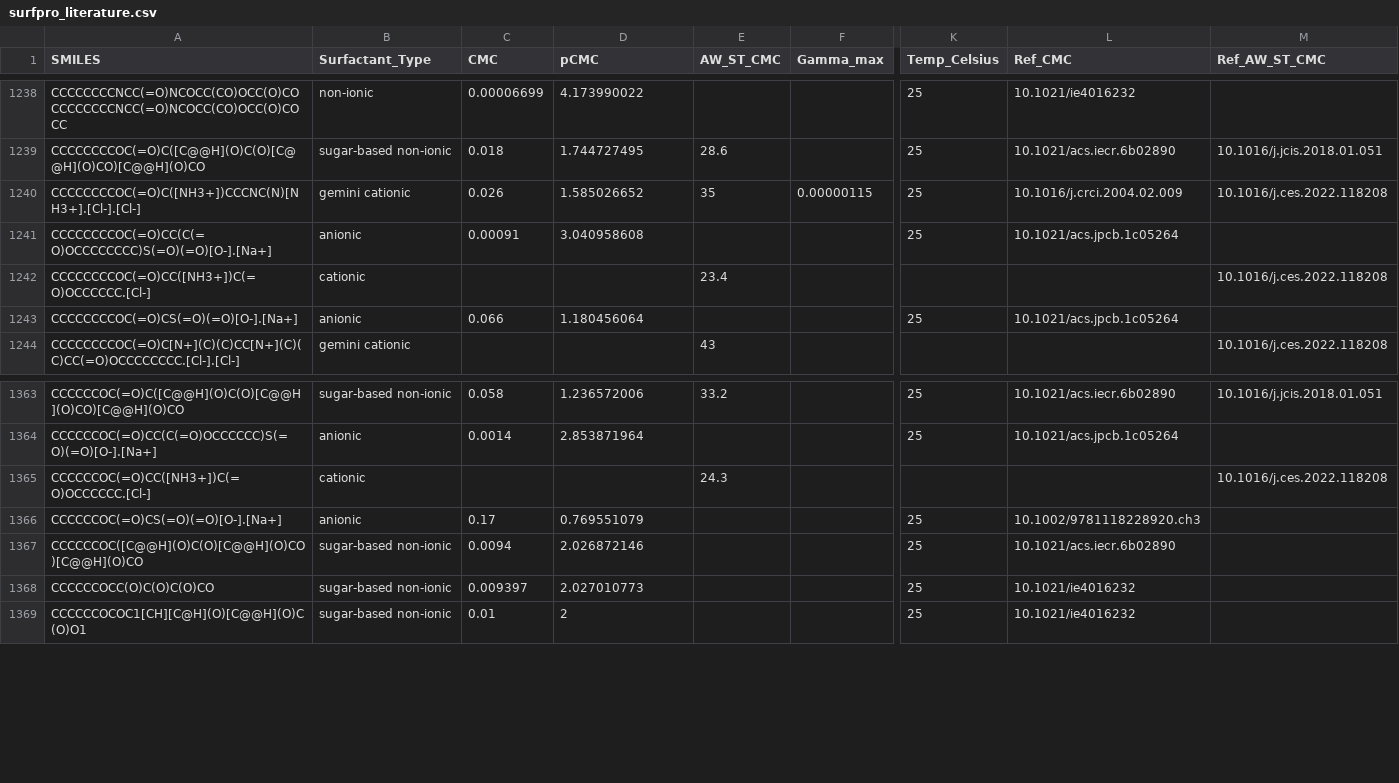
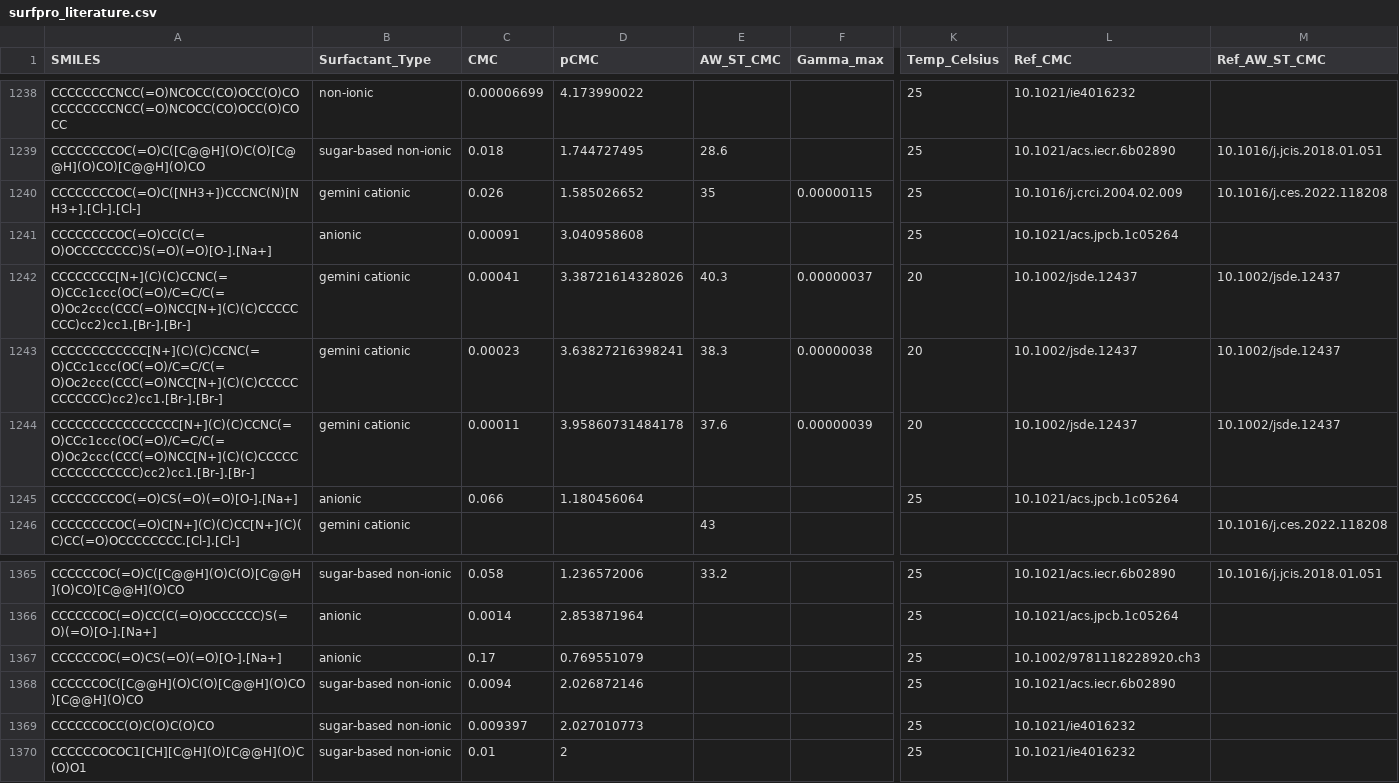
Before and after one commit to BigChemistry-RobotLab/SurfPro, a CSV file: data/surfpro_literature.csv, drawn as a sheet; only a part is shown, gaps mark what is left out; removed rows and columns are numbered as before the commit, all else as after; rows hold the shown columns only; the diff names each change by its address in the sheet, - before the commit and + after, or states it on an @@ line.

Commit message:
fix structure and add props for 3 gemini cat from 10.1002/jsde.12437

```diff
--- a/data/surfpro_literature.csv
+++ b/data/surfpro_literature.csv
-row 1242: CCCCCCCCOC(=O)CC([NH3+])C(=O)OCCCCCC.[Cl-] | cationic |  |  | 23.4 |  |  |  | 10.1016/j.ces.2022.118208
+row 1242: CCCCCCCC[N+](C)(C)CCNC(=O)CCc1ccc(OC(=O)/C=C/C(=O)Oc2ccc(CCC(=O)NCC[N+](C)(C)CCCCCCCC)cc2)cc1.[Br-].[Br-] | gemini cationic | 0.00041 | 3.38721614328026 | 40.3 | 0.00000037 | 20 | 10.1002/jsde.12437 | 10.1002/jsde.12437
+row 1243: CCCCCCCCCCCC[N+](C)(C)CCNC(=O)CCc1ccc(OC(=O)/C=C/C(=O)Oc2ccc(CCC(=O)NCC[N+](C)(C)CCCCCCCCCCCC)cc2)cc1.[Br-].[Br-] | gemini cationic | 0.00023 | 3.63827216398241 | 38.3 | 0.00000038 | 20 | 10.1002/jsde.12437 | 10.1002/jsde.12437
+row 1244: CCCCCCCCCCCCCCCC[N+](C)(C)CCNC(=O)CCc1ccc(OC(=O)/C=C/C(=O)Oc2ccc(CCC(=O)NCC[N+](C)(C)CCCCCCCCCCCCCCCC)cc2)cc1.[Br-].[Br-] | gemini cationic | 0.00011 | 3.95860731484178 | 37.6 | 0.00000039 | 20 | 10.1002/jsde.12437 | 10.1002/jsde.12437
-row 1365: CCCCCCOC(=O)CC([NH3+])C(=O)OCCCCCC.[Cl-] | cationic |  |  | 24.3 |  |  |  | 10.1016/j.ces.2022.118208
```
